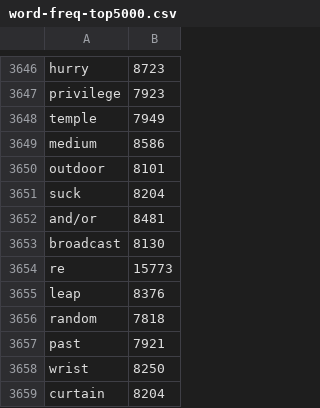
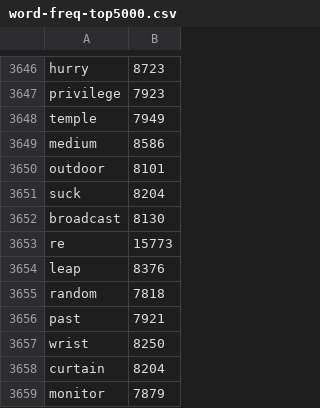
Before and after one commit to kantord/pyanist, a CSV file: word-frequency-lists/word-freq-top5000.csv, drawn as a sheet; only a part is shown, gaps mark what is left out; the shorter side is filled out with more unchanged rows; the diff names each change by its address in the sheet, - before the commit and + after, or states it on an @@ line.

Commit message:
match chords with words phonetically (#4)

```diff
--- a/word-frequency-lists/word-freq-top5000.csv
+++ b/word-frequency-lists/word-freq-top5000.csv
-row 3652: and/or | 8481
```
Also changed, not shown: 7 other files.
